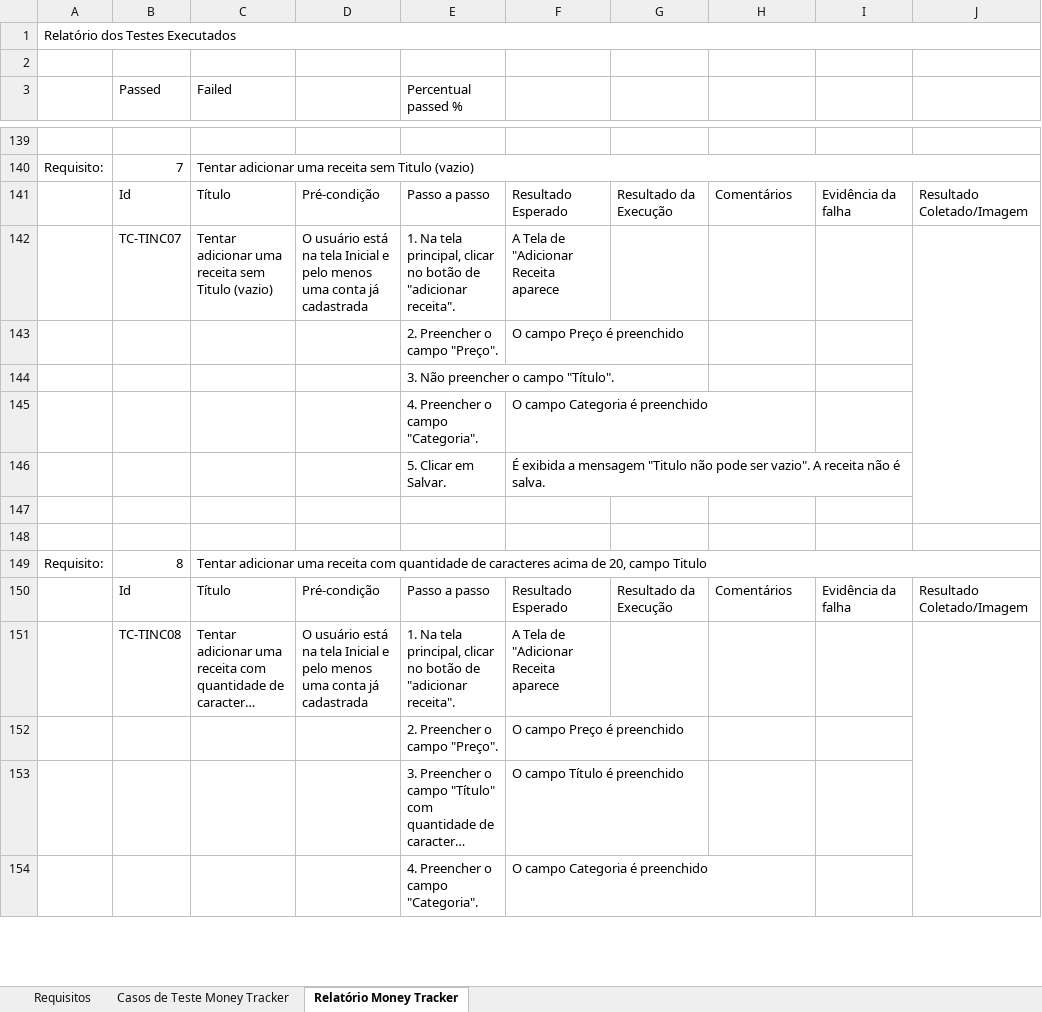
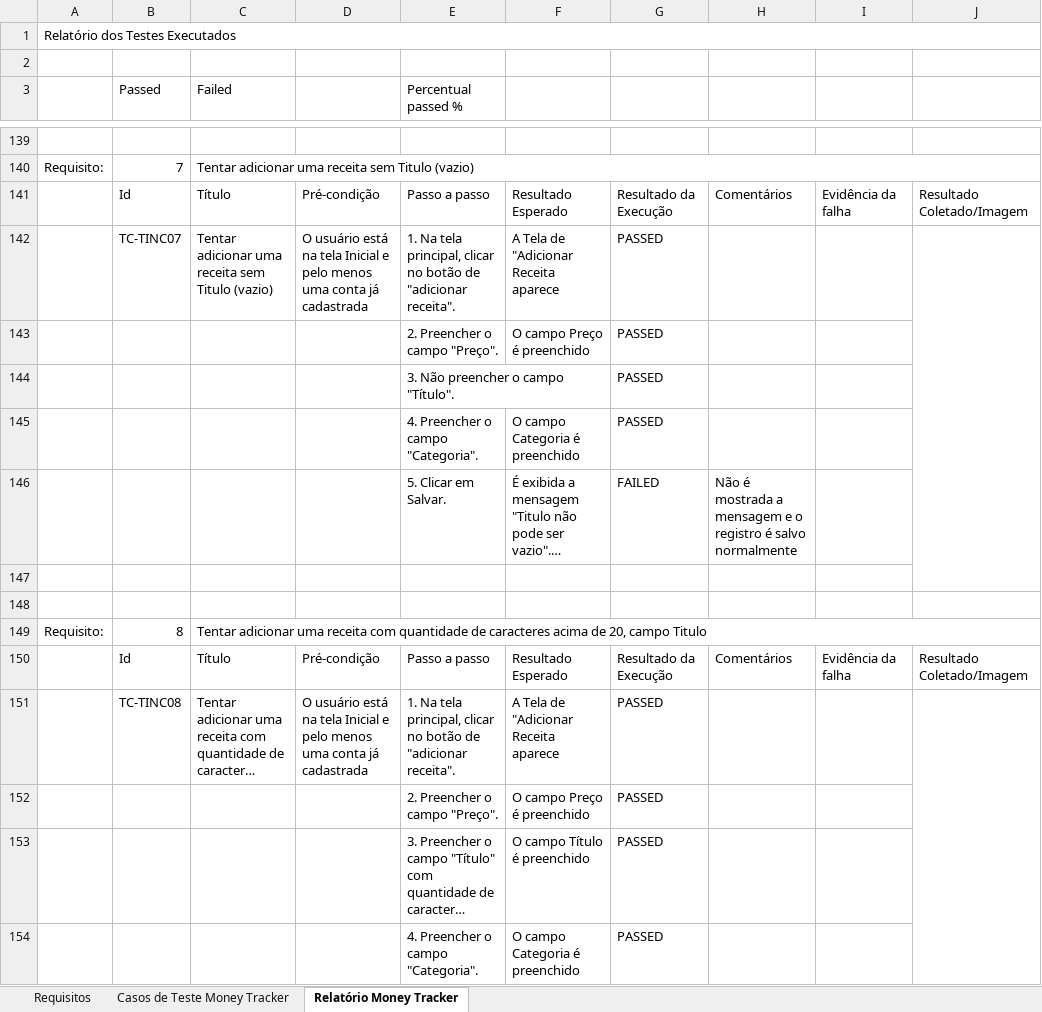
Before and after one commit to aleCS20/trabalho_final_automacao_testes, an Excel workbook: app_moneytracker/relatorios/Relatory - Test Case Specification and Report.xlsx, sheet Relatório Money Tracker, drawn as a sheet; only a part is shown, gaps mark what is left out; long unchanged cells end in …; values as stored, in another font and other column widths than the file's, no cell formats; the diff covers the shown part only; the diff names each change by its address in the sheet, - before the commit and + after, or states it on an @@ line.

Commit message:
projeto final - test case moneytracker

```diff
--- a/app_moneytracker/relatorios/Relatory - Test Case Specification and Report.xlsx (sheet Relatório Money Tracker)
+++ b/app_moneytracker/relatorios/Relatory - Test Case Specification and Report.xlsx (sheet Relatório Money Tracker)
-G142:G145: (empty)
+G142:G145: PASSED
-G146: (empty)
+G146: FAILED
-H146: (empty)
+H146: Não é mostrada a mensagem e o registro é salvo normalmente
-G151:G154: (empty)
+G151:G154: PASSED
```
Also changed, not shown: 2 added rows, 2 removed rows and 131 edited cells elsewhere in this sheet, sheet Casos de Teste Money Tracker, sheet Requisitos, cell formats, 13 other files.
